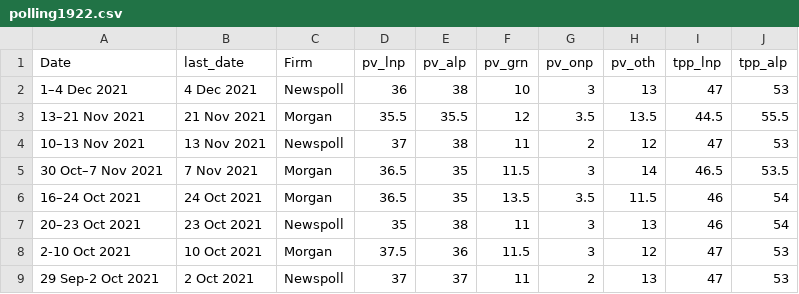
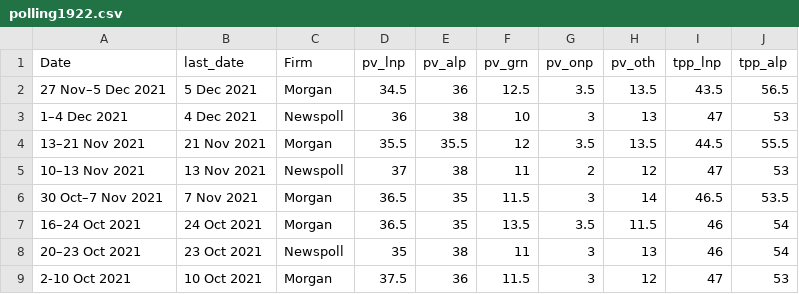
Before and after one commit to metacoretechs/wikipedia-aus-poll-charts, a CSV file: polling1922.csv, drawn as a sheet; only a part is shown; the shorter side is filled out with more unchanged rows; the diff names each change by its address in the sheet, - before the commit and + after, or states it on an @@ line.

Commit message:
5 Dec 2021 Morgan poll

```diff
--- a/polling1922.csv
+++ b/polling1922.csv
+row 2: 27 Nov–5 Dec 2021 | 5 Dec 2021 | Morgan | 34.5 | 36 | 12.5 | 3.5 | 13.5 | 43.5 | 56.5
```
Also changed, not shown: 4 other files.
